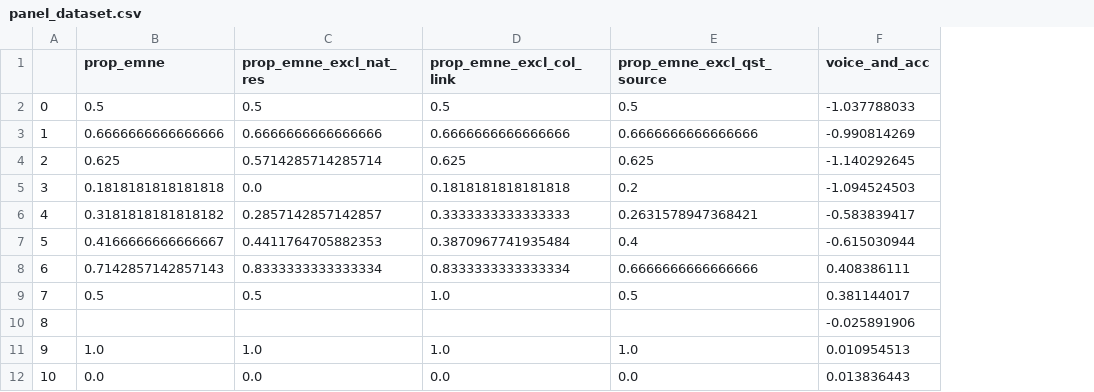
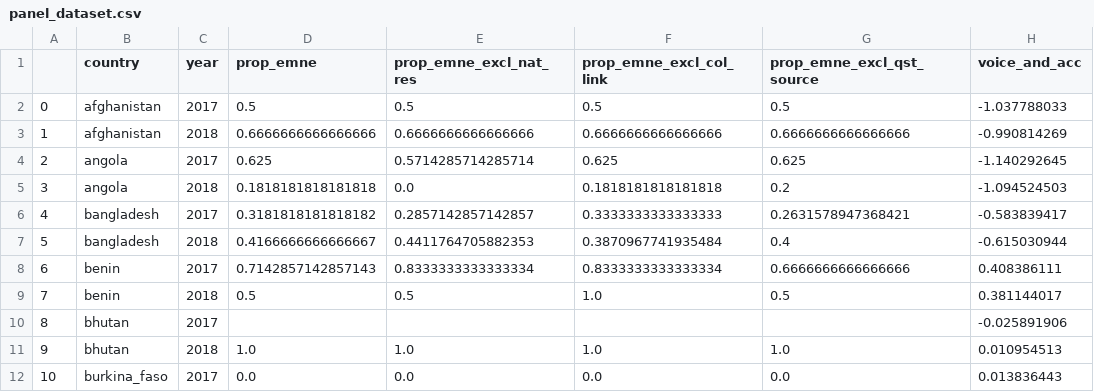
Before and after one commit to andrewkentjohnston/cuervo_cazurra_and_genc_replication_project, a CSV file: processed_data/panel_dataset.csv, drawn as a sheet; only a part is shown; the diff names each change by its address in the sheet, - before the commit and + after, or states it on an @@ line.

```diff
--- a/processed_data/panel_dataset.csv
+++ b/processed_data/panel_dataset.csv
+column B (country), rows 2-12: afghanistan | afghanistan | angola | angola | bangladesh | bangladesh | benin | benin | bhutan | bhutan | burkina_faso
+column C (year), rows 2-12: 2017 | 2018 | 2017 | 2018 | 2017 | 2018 | 2017 | 2018 | 2017 | 2018 | 2017
```
Also changed, not shown: 1 other file.
